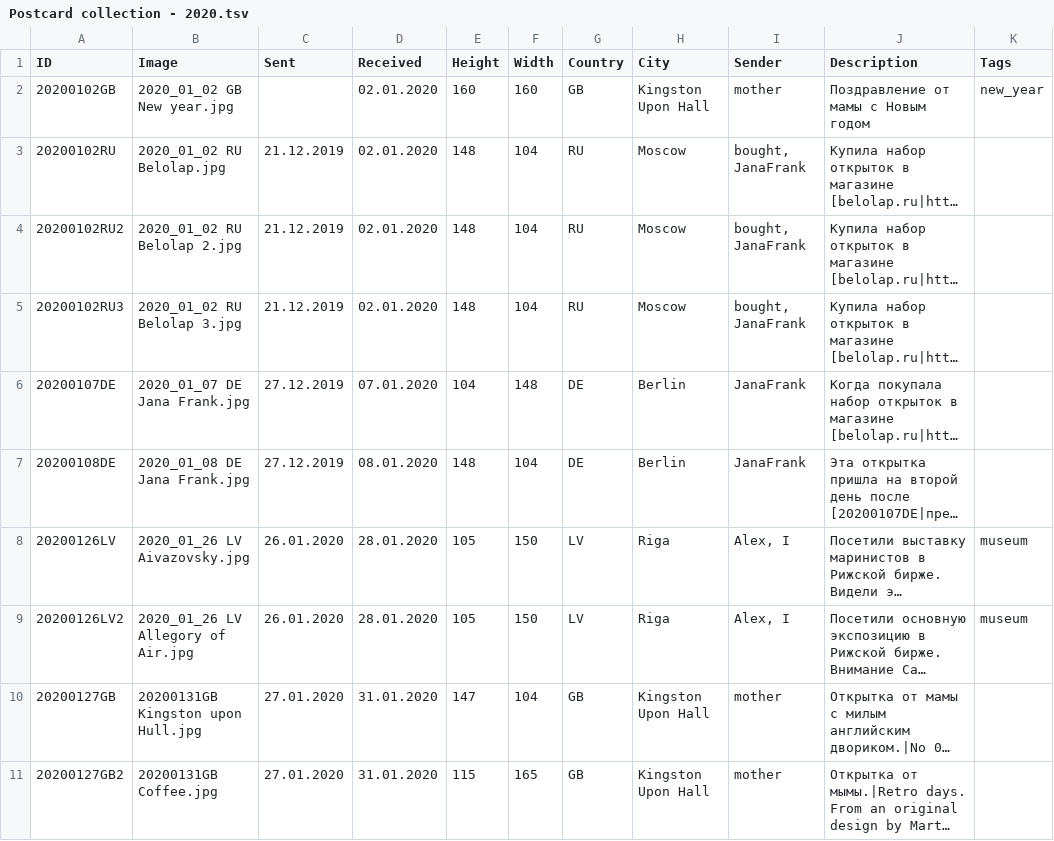
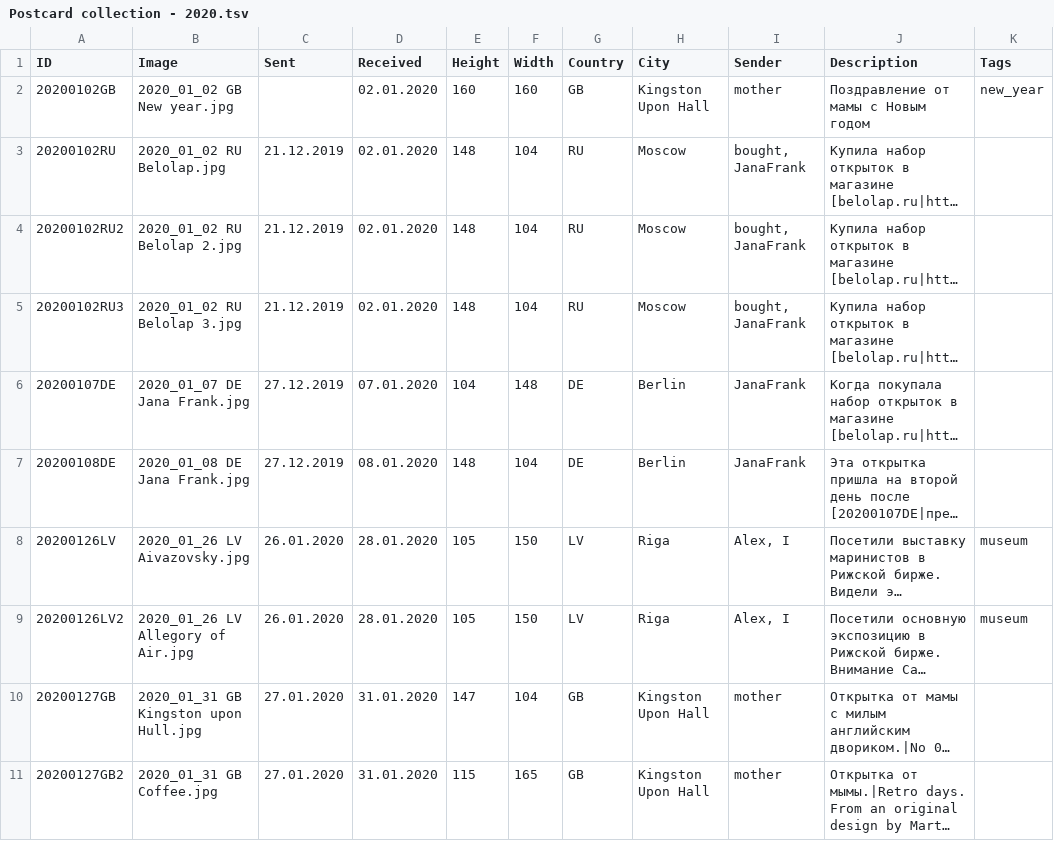
Before and after one commit to KarinaCher/collection, a TSV file: src/main/resources/Postcard collection - 2020.tsv, drawn as a sheet; only a part is shown; long unchanged cells end in …; the diff names each change by its address in the sheet, - before the commit and + after, or states it on an @@ line.

Commit message:
resources

```diff
--- a/src/main/resources/Postcard collection - 2020.tsv
+++ b/src/main/resources/Postcard collection - 2020.tsv
-B10 (Image): 20200131GB Kingston upon Hull.jpg
+B10 (Image): 2020_01_31 GB Kingston upon Hull.jpg
-B11 (Image): 20200131GB Coffee.jpg
+B11 (Image): 2020_01_31 GB Coffee.jpg
```
Also changed, not shown: 2 other files.
